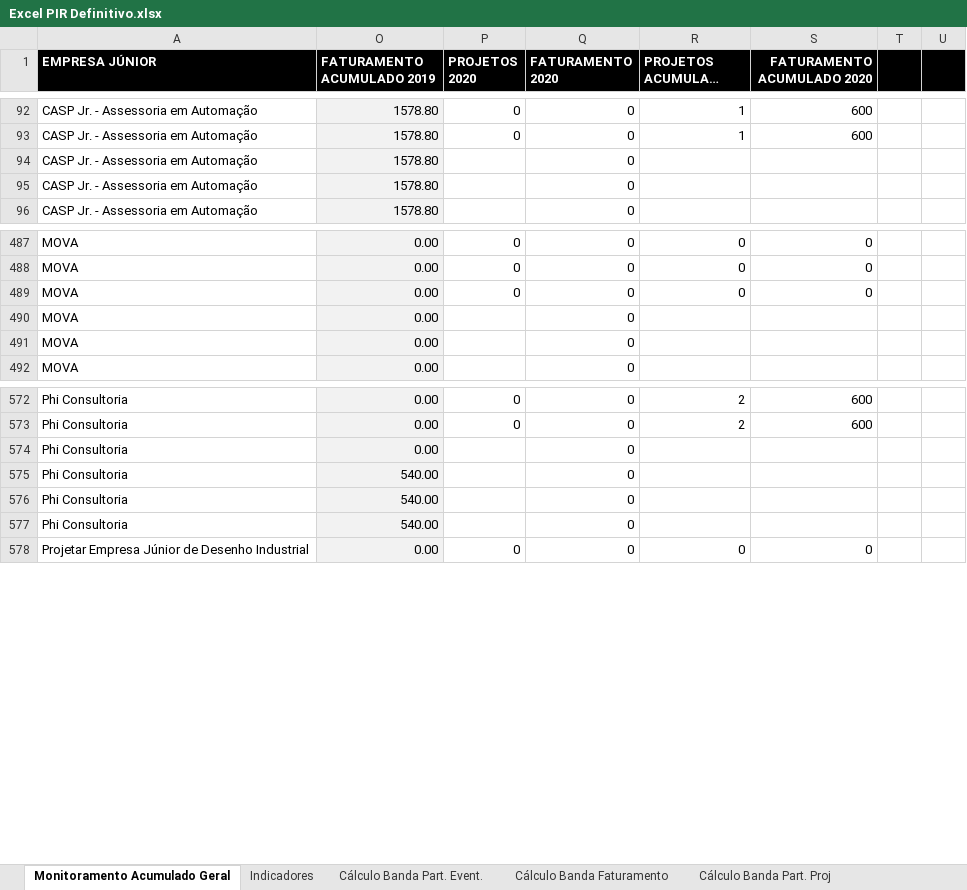
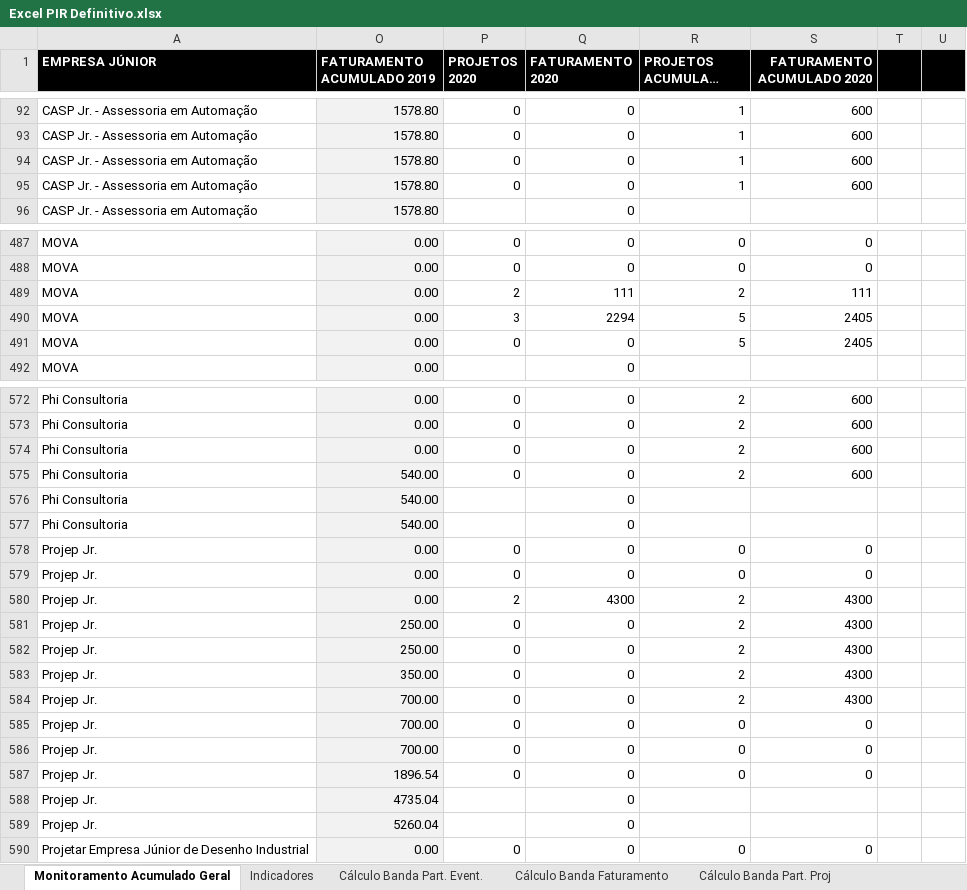
Before and after one commit to ricardorohrs/FejersBI, an Excel workbook: Excel PIR Definitivo.xlsx, sheet Monitoramento Acumulado Geral, drawn as a sheet; only a part is shown, gaps mark what is left out; long unchanged cells end in …; values as stored, in another font and other column widths than the file's, no borders; removed rows and columns are numbered as before the commit, all else as after; the diff covers the shown part only; the diff names each change by its address in the sheet, - before the commit and + after, or states it on an @@ line.

```diff
--- a/Excel PIR Definitivo.xlsx (sheet Monitoramento Acumulado Geral)
+++ b/Excel PIR Definitivo.xlsx (sheet Monitoramento Acumulado Geral)
-row 94: CASP Jr. - Assessoria em Automação | 1578.80 |  | 0
-row 95: CASP Jr. - Assessoria em Automação | 1578.80 |  | 0
+row 94: CASP Jr. - Assessoria em Automação | 1578.80 | 0 | 0 | 1 | 600
+row 95: CASP Jr. - Assessoria em Automação | 1578.80 | 0 | 0 | 1 | 600
+row 489: MOVA | 0.00 | 2 | 111 | 2 | 111
+row 490: MOVA | 0.00 | 3 | 2294 | 5 | 2405
-R491 (PROJETOS ACUMULADO 2020): 0
+R491 (PROJETOS ACUMULADO 2020): 5
-S491 (FATURAMENTO ACUMULADO 2020): 0
+S491 (FATURAMENTO ACUMULADO 2020): 2405
-row 490: MOVA | 0.00 |  | 0
-row 491: MOVA | 0.00 |  | 0
-P574 (PROJETOS 2020): (empty)
+P574 (PROJETOS 2020): 0
-R574 (PROJETOS ACUMULADO 2020): (empty)
+R574 (PROJETOS ACUMULADO 2020): 2
-S574 (FATURAMENTO ACUMULADO 2020): (empty)
+S574 (FATURAMENTO ACUMULADO 2020): 600
+row 575: Phi Consultoria | 540.00 | 0 | 0 | 2 | 600
-row 577: Phi Consultoria | 540.00 |  | 0
+row 578: Projep Jr. | 0.00 | 0 | 0 | 0 | 0
+row 579: Projep Jr. | 0.00 | 0 | 0 | 0 | 0
+row 580: Projep Jr. | 0.00 | 2 | 4300 | 2 | 4300
+row 581: Projep Jr. | 250.00 | 0 | 0 | 2 | 4300
+row 582: Projep Jr. | 250.00 | 0 | 0 | 2 | 4300
+row 583: Projep Jr. | 350.00 | 0 | 0 | 2 | 4300
+row 584: Projep Jr. | 700.00 | 0 | 0 | 2 | 4300
+row 585: Projep Jr. | 700.00 | 0 | 0 | 0 | 0
+row 586: Projep Jr. | 700.00 | 0 | 0 | 0 | 0
+row 587: Projep Jr. | 1896.54 | 0 | 0 | 0 | 0
+row 588: Projep Jr. | 4735.04 |  | 0
+row 589: Projep Jr. | 5260.04 |  | 0
```
Also changed, not shown: 33 added rows, 33 removed rows and 413 edited cells elsewhere in this sheet, sheet Indicadores, sheet Farol, sheet Média NPS-Fat, sheet Ticket Médio, sheet Impacto Eventos, sheet Cálculo Banda Part. Proj, 3 more sheets, formulas that keep their value, hidden cells, 1 other file.
